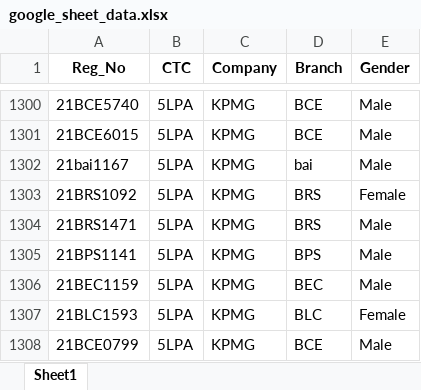
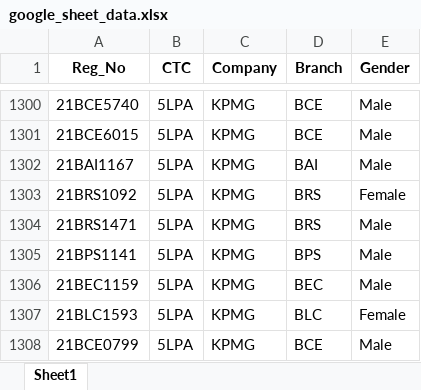
Before and after one commit to whysumedh/vit-placements-tracker, an Excel workbook: google_sheet_data.xlsx, sheet Sheet1, drawn as a sheet; only a part is shown, gaps mark what is left out; values as stored, in another font and other column widths than the file's, no borders; the diff covers the shown part only; the diff names each change by its address in the sheet, - before the commit and + after, or states it on an @@ line.

```diff
--- a/google_sheet_data.xlsx (sheet Sheet1)
+++ b/google_sheet_data.xlsx (sheet Sheet1)
-A1302 (Reg_No): 21bai1167
+A1302 (Reg_No): 21BAI1167
-D1302 (Branch): bai
+D1302 (Branch): BAI
```
Also changed, not shown: 45 added rows elsewhere in this sheet, 1 other file.
